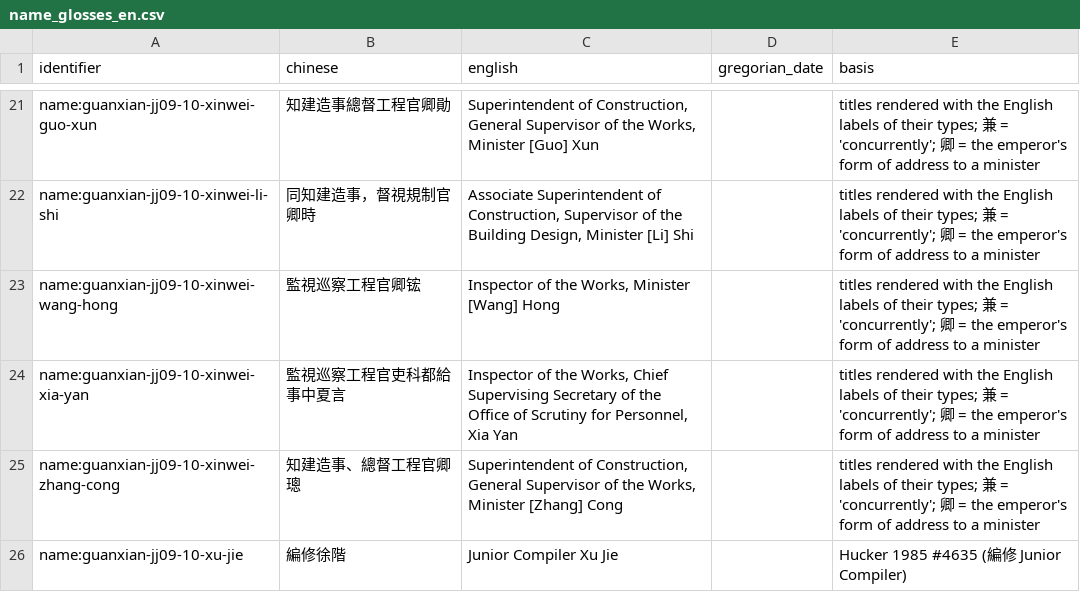
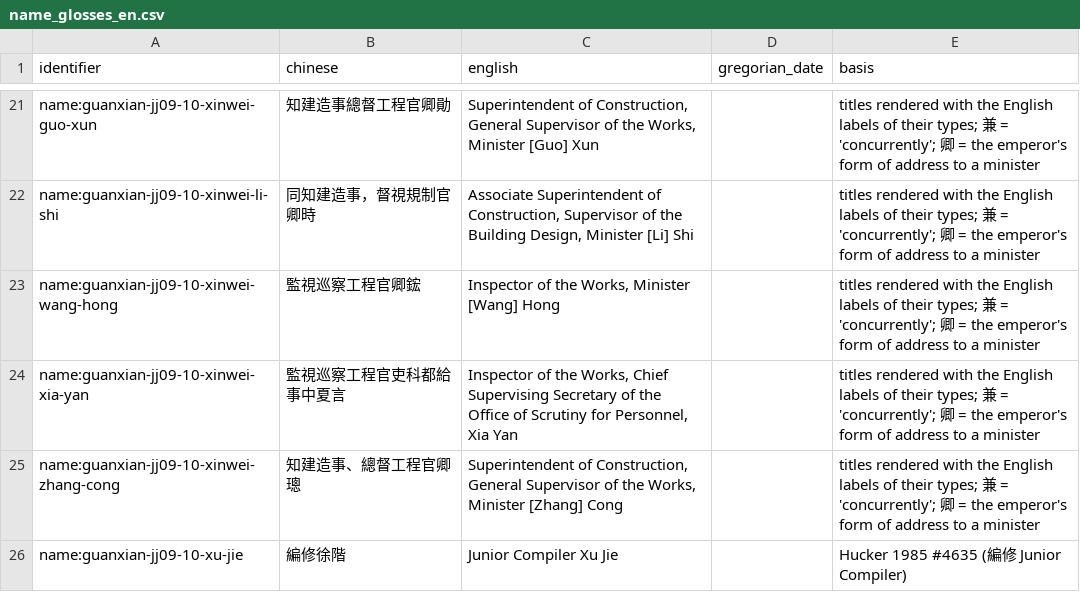
Before and after one commit to KikaYang/ming-prosopography-crm, a CSV file: docs/modelling/name_glosses_en.csv, drawn as a sheet; only a part is shown, gaps mark what is left out.

```diff
--- a/docs/modelling/name_glosses_en.csv
+++ b/docs/modelling/name_glosses_en.csv
@@ -22,3 +22,3 @@ name:guanxian-jj09-10-xinwei-guo-xun,知建造事總督工程官卿勛,"Superint
 name:guanxian-jj09-10-xinwei-li-shi,同知建造事，督視規制官卿時,"Associate Superintendent of Construction, Supervisor of the Building Design, Minister [Li] Shi",,titles rendered with the English labels of their types; 兼 = 'concurrently'; 卿 = the emperor's form of address to a minister
-name:guanxian-jj09-10-xinwei-wang-hong,監視巡察工程官卿𬭎,"Inspector of the Works, Minister [Wang] Hong",,titles rendered with the English labels of their types; 兼 = 'concurrently'; 卿 = the emperor's form of address to a minister
+name:guanxian-jj09-10-xinwei-wang-hong,監視巡察工程官卿鋐,"Inspector of the Works, Minister [Wang] Hong",,titles rendered with the English labels of their types; 兼 = 'concurrently'; 卿 = the emperor's form of address to a minister
 name:guanxian-jj09-10-xinwei-xia-yan,監視巡察工程官吏科都給事中夏言,"Inspector of the Works, Chief Supervising Secretary of the Office of Scrutiny for Personnel, Xia Yan",,titles rendered with the English labels of their types; 兼 = 'concurrently'; 卿 = the emperor's form of address to a minister
```
Also changed, not shown: docs/modelling/glossary_basis_en.csv, 19 other files.
